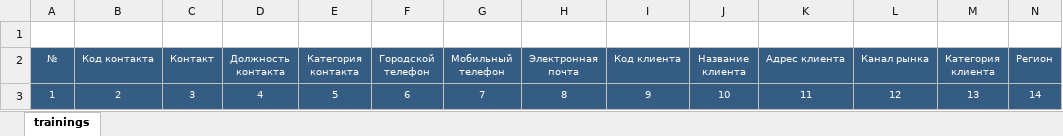
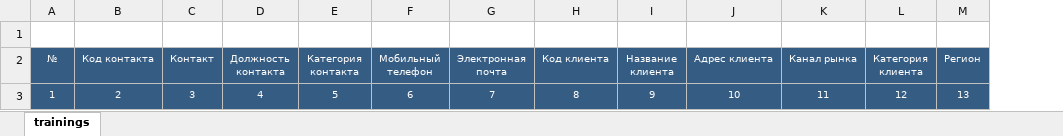
Before and after one commit to omobus/omobus-console, an Excel workbook: htdocs/assets/contacts.xlsx, sheet trainings, drawn as a sheet; only a part is shown; values as stored, in another font and other column widths than the file's, no borders; removed rows and columns are numbered as before the commit, all else as after; rows hold the shown columns only; the diff names each change by its address in the sheet, - before the commit and + after, or states it on an @@ line.

Commit message:
contacts: deleted [phone].

```diff
--- a/htdocs/assets/contacts.xlsx (sheet trainings)
+++ b/htdocs/assets/contacts.xlsx (sheet trainings)
-column F (Городской телефон), empty
-row 3: 1 | 2 | 3 | 4 | 5 | 6 | 7 | 8 | 9 | 10 | 11 | 12 | 13 | 14
+row 3: 1 | 2 | 3 | 4 | 5 | 6 | 7 | 8 | 9 | 10 | 11 | 12 | 13
```
Also changed, not shown: 2 other files.
